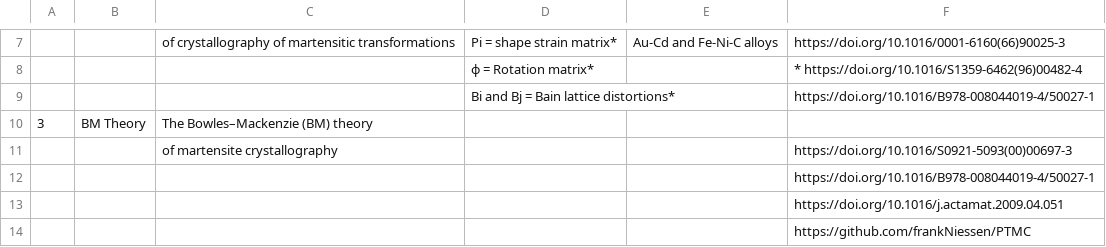
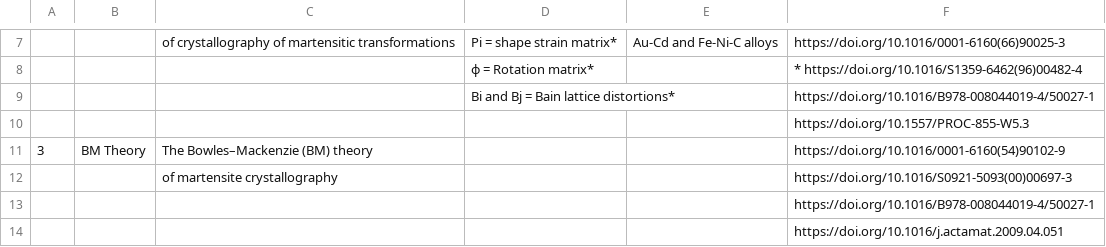
Before and after one commit to anilkunwar/martensitic_alloys, a CSV file: ptmc_glossary.csv, drawn as a sheet; only a part is shown, gaps mark what is left out; the shorter side is filled out with more unchanged rows; addresses are those after the commit; the diff names each change by its address in the sheet, - before the commit and + after, or states it on an @@ line.

Commit message:
Update ptmc_glossary.csv

```diff
--- a/ptmc_glossary.csv
+++ b/ptmc_glossary.csv
+row 10:  |  |  |  |  | https://doi.org/10.1557/PROC-855-W5.3
-F11: (empty)
+F11: https://doi.org/10.1016/0001-6160(54)90102-9
```
